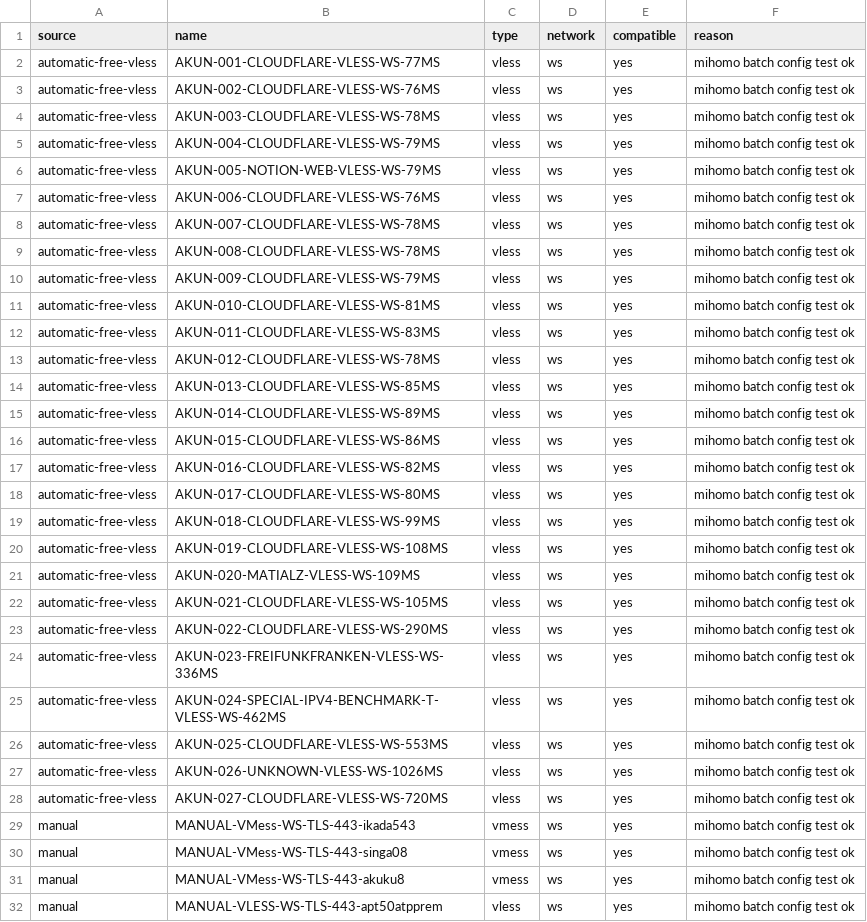
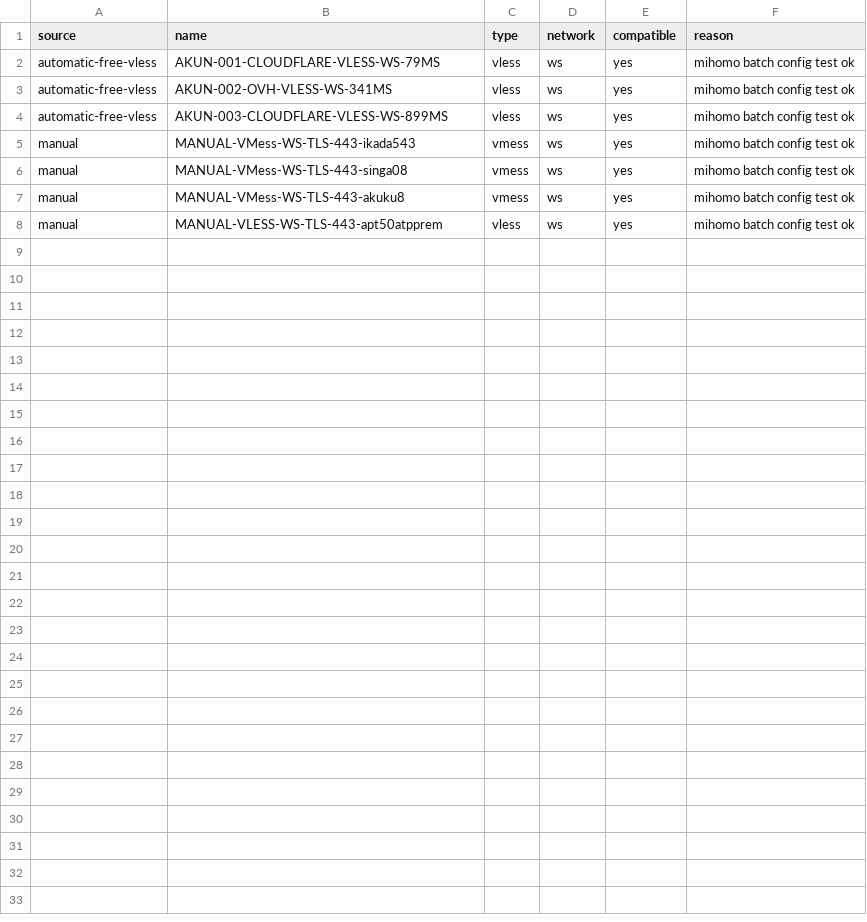
Before and after one commit to adiorany3/HerYaml, a CSV file: openclash_compat_report.csv, drawn as a sheet.

```diff
--- a/openclash_compat_report.csv
+++ b/openclash_compat_report.csv
@@ -1,29 +1,5 @@
 source,name,type,network,compatible,reason
-automatic-free-vless,AKUN-001-CLOUDFLARE-VLESS-WS-77MS,vless,ws,yes,mihomo batch config test ok
-automatic-free-vless,AKUN-002-CLOUDFLARE-VLESS-WS-76MS,vless,ws,yes,mihomo batch config test ok
-automatic-free-vless,AKUN-003-CLOUDFLARE-VLESS-WS-78MS,vless,ws,yes,mihomo batch config test ok
-automatic-free-vless,AKUN-004-CLOUDFLARE-VLESS-WS-79MS,vless,ws,yes,mihomo batch config test ok
-automatic-free-vless,AKUN-005-NOTION-WEB-VLESS-WS-79MS,vless,ws,yes,mihomo batch config test ok
-automatic-free-vless,AKUN-006-CLOUDFLARE-VLESS-WS-76MS,vless,ws,yes,mihomo batch config test ok
-automatic-free-vless,AKUN-007-CLOUDFLARE-VLESS-WS-78MS,vless,ws,yes,mihomo batch config test ok
-automatic-free-vless,AKUN-008-CLOUDFLARE-VLESS-WS-78MS,vless,ws,yes,mihomo batch config test ok
-automatic-free-vless,AKUN-009-CLOUDFLARE-VLESS-WS-79MS,vless,ws,yes,mihomo batch config test ok
-automatic-free-vless,AKUN-010-CLOUDFLARE-VLESS-WS-81MS,vless,ws,yes,mihomo batch config test ok
-automatic-free-vless,AKUN-011-CLOUDFLARE-VLESS-WS-83MS,vless,ws,yes,mihomo batch config test ok
-automatic-free-vless,AKUN-012-CLOUDFLARE-VLESS-WS-78MS,vless,ws,yes,mihomo batch config test ok
-automatic-free-vless,AKUN-013-CLOUDFLARE-VLESS-WS-85MS,vless,ws,yes,mihomo batch config test ok
-automatic-free-vless,AKUN-014-CLOUDFLARE-VLESS-WS-89MS,vless,ws,yes,mihomo batch config test ok
-automatic-free-vless,AKUN-015-CLOUDFLARE-VLESS-WS-86MS,vless,ws,yes,mihomo batch config test ok
-automatic-free-vless,AKUN-016-CLOUDFLARE-VLESS-WS-82MS,vless,ws,yes,mihomo batch config test ok
-automatic-free-vless,AKUN-017-CLOUDFLARE-VLESS-WS-80MS,vless,ws,yes,mihomo batch config test ok
-automatic-free-vless,AKUN-018-CLOUDFLARE-VLESS-WS-99MS,vless,ws,yes,mihomo batch config test ok
-automatic-free-vless,AKUN-019-CLOUDFLARE-VLESS-WS-108MS,vless,ws,yes,mihomo batch config test ok
-automatic-free-vless,AKUN-020-MATIALZ-VLESS-WS-109MS,vless,ws,yes,mihomo batch config test ok
-automatic-free-vless,AKUN-021-CLOUDFLARE-VLESS-WS-105MS,vless,ws,yes,mihomo batch config test ok
-automatic-free-vless,AKUN-022-CLOUDFLARE-VLESS-WS-290MS,vless,ws,yes,mihomo batch config test ok
-automatic-free-vless,AKUN-023-FREIFUNKFRANKEN-VLESS-WS-336MS,vless,ws,yes,mihomo batch config test ok
-automatic-free-vless,AKUN-024-SPECIAL-IPV4-BENCHMARK-T-VLESS-WS-462MS,vless,ws,yes,mihomo batch config test ok
-automatic-free-vless,AKUN-025-CLOUDFLARE-VLESS-WS-553MS,vless,ws,yes,mihomo batch config test ok
-automatic-free-vless,AKUN-026-UNKNOWN-VLESS-WS-1026MS,vless,ws,yes,mihomo batch config test ok
-automatic-free-vless,AKUN-027-CLOUDFLARE-VLESS-WS-720MS,vless,ws,yes,mihomo batch config test ok
+automatic-free-vless,AKUN-001-CLOUDFLARE-VLESS-WS-79MS,vless,ws,yes,mihomo batch config test ok
+automatic-free-vless,AKUN-002-OVH-VLESS-WS-341MS,vless,ws,yes,mihomo batch config test ok
+automatic-free-vless,AKUN-003-CLOUDFLARE-VLESS-WS-899MS,vless,ws,yes,mihomo batch config test ok
 manual,MANUAL-VMess-WS-TLS-443-ikada543,vmess,ws,yes,mihomo batch config test ok
```
Also changed, not shown: urltest_report.csv, 10 other files.
